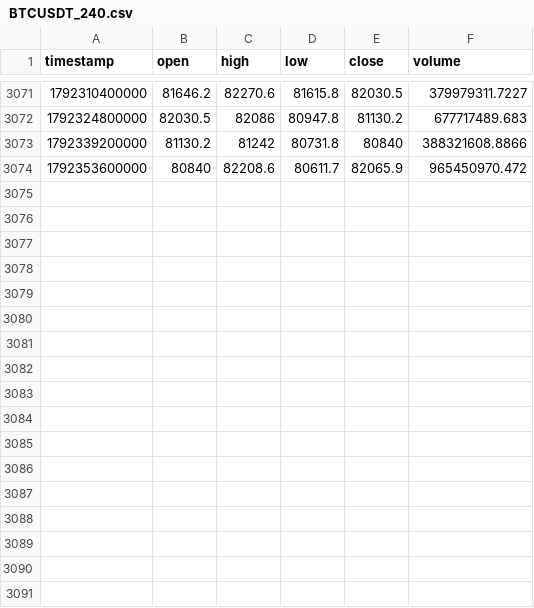
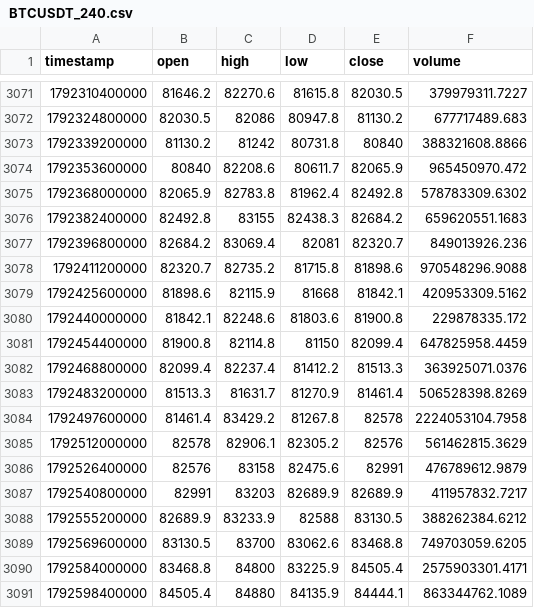
Before and after one commit to dynamicmemory/signal, a CSV file: data/BTCUSDT_240.csv, drawn as a sheet; only a part is shown, gaps mark what is left out; the diff names each change by its address in the sheet, - before the commit and + after, or states it on an @@ line.

```diff
--- a/data/BTCUSDT_240.csv
+++ b/data/BTCUSDT_240.csv
+row 3075: 1792368000000 | 82065.9 | 82783.8 | 81962.4 | 82492.8 | 578783309.6302
+row 3076: 1792382400000 | 82492.8 | 83155 | 82438.3 | 82684.2 | 659620551.1683
+row 3077: 1792396800000 | 82684.2 | 83069.4 | 82081 | 82320.7 | 849013926.236
+row 3078: 1792411200000 | 82320.7 | 82735.2 | 81715.8 | 81898.6 | 970548296.9088
+row 3079: 1792425600000 | 81898.6 | 82115.9 | 81668 | 81842.1 | 420953309.5162
+row 3080: 1792440000000 | 81842.1 | 82248.6 | 81803.6 | 81900.8 | 229878335.172
+row 3081: 1792454400000 | 81900.8 | 82114.8 | 81150 | 82099.4 | 647825958.4459
+row 3082: 1792468800000 | 82099.4 | 82237.4 | 81412.2 | 81513.3 | 363925071.0376
+row 3083: 1792483200000 | 81513.3 | 81631.7 | 81270.9 | 81461.4 | 506528398.8269
+row 3084: 1792497600000 | 81461.4 | 83429.2 | 81267.8 | 82578 | 2224053104.7958
+row 3085: 1792512000000 | 82578 | 82906.1 | 82305.2 | 82576 | 561462815.3629
+row 3086: 1792526400000 | 82576 | 83158 | 82475.6 | 82991 | 476789612.9879
+row 3087: 1792540800000 | 82991 | 83203 | 82689.9 | 82689.9 | 411957832.7217
+row 3088: 1792555200000 | 82689.9 | 83233.9 | 82588 | 83130.5 | 388262384.6212
+row 3089: 1792569600000 | 83130.5 | 83700 | 83062.6 | 83468.8 | 749703059.6205
+row 3090: 1792584000000 | 83468.8 | 84800 | 83225.9 | 84505.4 | 2575903301.4171
+row 3091: 1792598400000 | 84505.4 | 84880 | 84135.9 | 84444.1 | 863344762.1089
```
Also changed, not shown: data/BTCUSDT_60.csv, data/BTCUSDT_D.csv, 3 other files.
